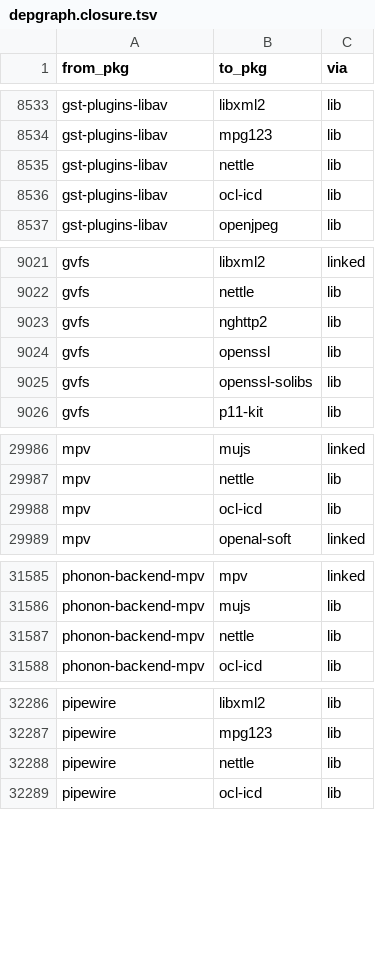
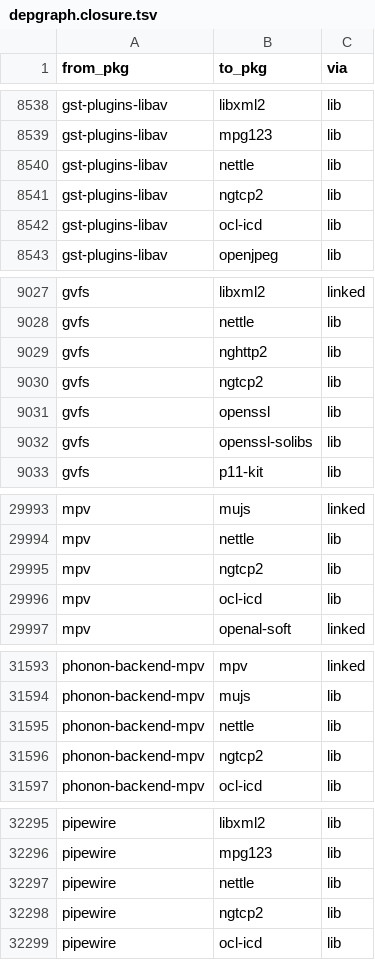
Before and after one commit to rizitis/Slackware64-Current-sofiles, a TSV file: depgraph.closure.tsv, drawn as a sheet; only a part is shown, gaps mark what is left out; the diff covers the shown part only; the diff names each change by its address in the sheet, - before the commit and + after, or states it on an @@ line.

```diff
--- a/depgraph.closure.tsv
+++ b/depgraph.closure.tsv
+row 8541: gst-plugins-libav | ngtcp2 | lib
+row 9030: gvfs | ngtcp2 | lib
+row 29995: mpv | ngtcp2 | lib
+row 31596: phonon-backend-mpv | ngtcp2 | lib
+row 32298: pipewire | ngtcp2 | lib
```
Also changed, not shown: 10 added rows elsewhere in this file, 7 other files.
